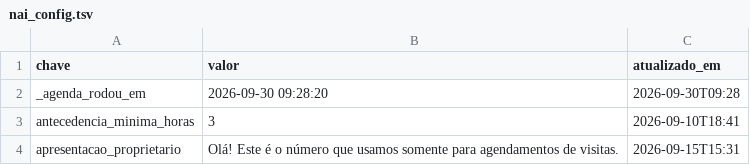
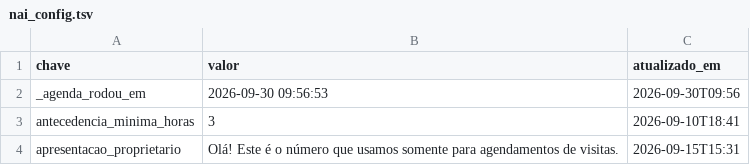
Before and after one commit to pvlservicos-collab/nayia, a TSV file: producao/nai_config.tsv, drawn as a sheet; only a part is shown.

```diff
--- a/producao/nai_config.tsv
+++ b/producao/nai_config.tsv
@@ -1,3 +1,3 @@
 chave	valor	atualizado_em
-_agenda_rodou_em	2026-09-30 09:28:20	2026-09-30T09:28
+_agenda_rodou_em	2026-09-30 09:56:53	2026-09-30T09:56
 antecedencia_minima_horas	3	2026-09-10T18:41
```
Also changed, not shown: 8 other files.
